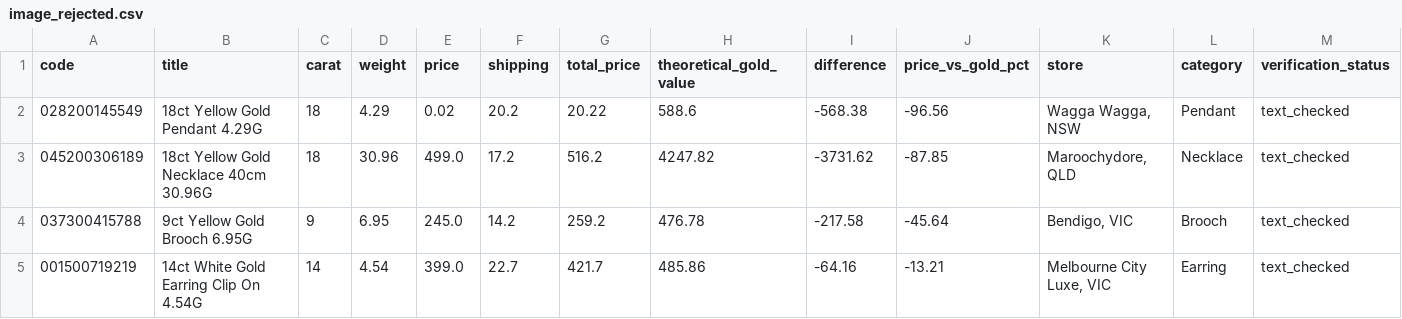
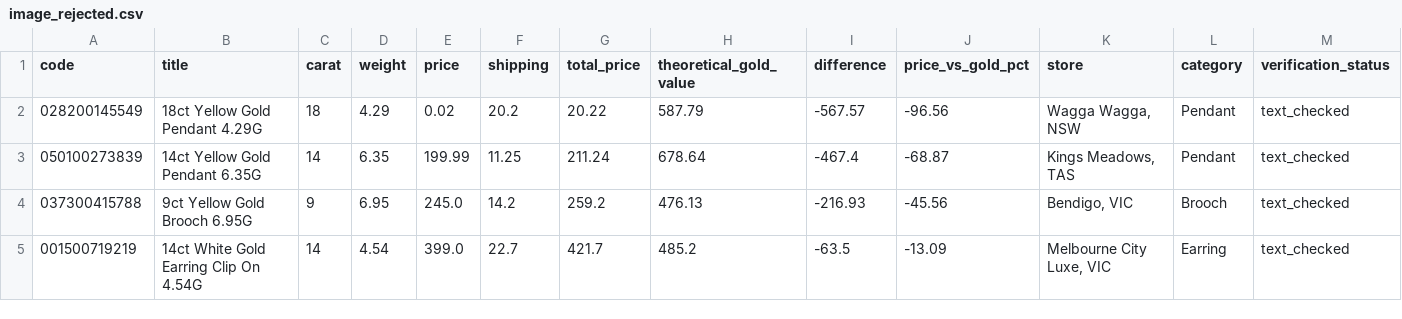
Before and after one commit to tycab03/gold-deal-finder, a CSV file: image_rejected.csv, drawn as a sheet; only a part is shown; removed rows and columns are numbered as before the commit, all else as after; rows hold the shown columns only; the diff names each change by its address in the sheet, - before the commit and + after, or states it on an @@ line.

```diff
--- a/image_rejected.csv
+++ b/image_rejected.csv
-H2 (theoretical_gold_value): 588.6
+H2 (theoretical_gold_value): 587.79
-I2 (difference): -568.38
+I2 (difference): -567.57
-row 3: 045200306189 | 18ct Yellow Gold Necklace 40cm 30.96G | 18 | 30.96 | 499.0 | 17.2 | 516.2 | 4247.82 | -3731.62 | -87.85 | Maroochydore, QLD | Necklace | text_checked
+row 3: 050100273839 | 14ct Yellow Gold Pendant 6.35G | 14 | 6.35 | 199.99 | 11.25 | 211.24 | 678.64 | -467.4 | -68.87 | Kings Meadows, TAS | Pendant | text_checked
-H4 (theoretical_gold_value): 476.78
+H4 (theoretical_gold_value): 476.13
-I4 (difference): -217.58
+I4 (difference): -216.93
-J4 (price_vs_gold_pct): -45.64
+J4 (price_vs_gold_pct): -45.56
-H5 (theoretical_gold_value): 485.86
+H5 (theoretical_gold_value): 485.2
-I5 (difference): -64.16
+I5 (difference): -63.5
-J5 (price_vs_gold_pct): -13.21
+J5 (price_vs_gold_pct): -13.09
```
Also changed, not shown: 1 other file.
